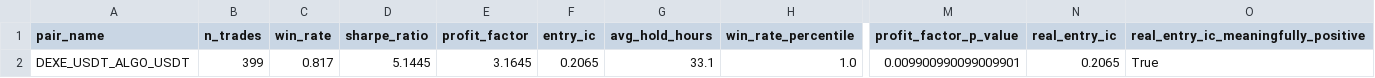
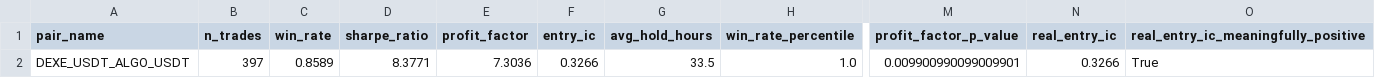
Before and after one commit to stev144/quantbot-pro, a CSV file: research_data/permutation_test/DEXE_USDT_ALGO_USDT/permutation_verdict.csv, drawn as a sheet; only a part is shown, gaps mark what is left out; the diff names each change by its address in the sheet, - before the commit and + after, or states it on an @@ line.

```diff
--- a/research_data/permutation_test/DEXE_USDT_ALGO_USDT/permutation_verdict.csv
+++ b/research_data/permutation_test/DEXE_USDT_ALGO_USDT/permutation_verdict.csv
-B2 (n_trades): 399
+B2 (n_trades): 397
-C2 (win_rate): 0.817
+C2 (win_rate): 0.8589
-D2 (sharpe_ratio): 5.1445
+D2 (sharpe_ratio): 8.3771
-E2 (profit_factor): 3.1645
+E2 (profit_factor): 7.3036
-F2 (entry_ic): 0.2065
+F2 (entry_ic): 0.3266
-G2 (avg_hold_hours): 33.1
+G2 (avg_hold_hours): 33.5
-N2 (real_entry_ic): 0.2065
+N2 (real_entry_ic): 0.3266
```
Also changed, not shown: research_data/permutation_test/AVAX_USDT_ATOM_USDT/permutation_verdict.csv, research_data/permutation_test/DOT_USDT_LINK_USDT/permutation_verdict.csv, 31 other files.
